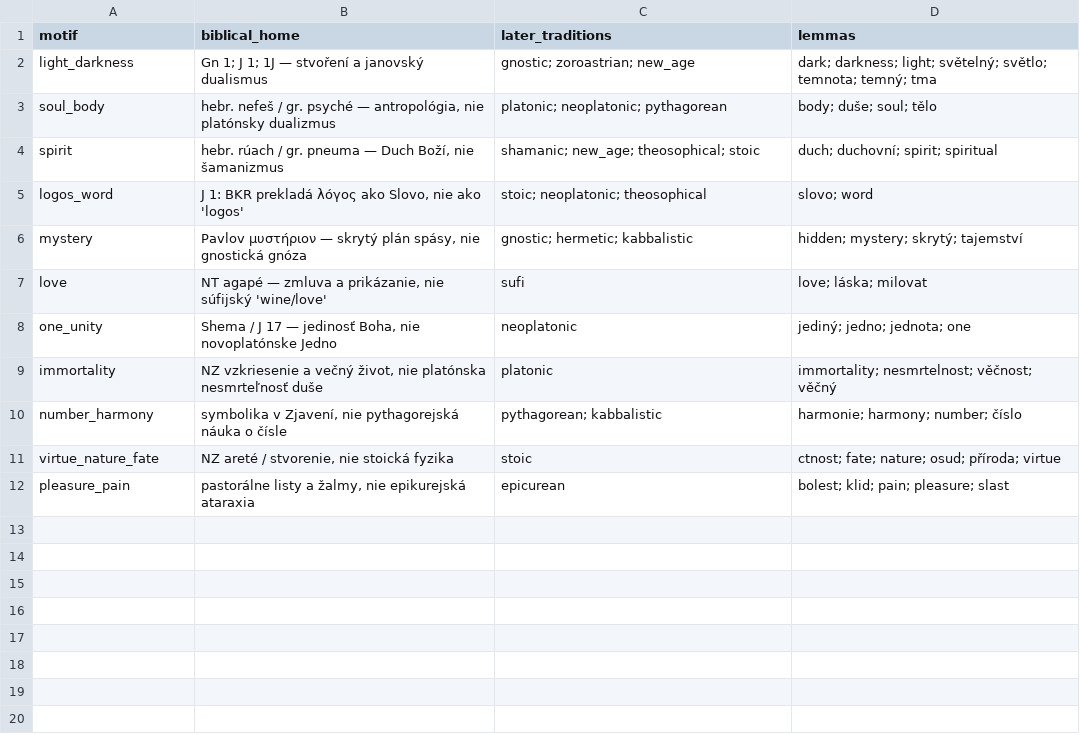
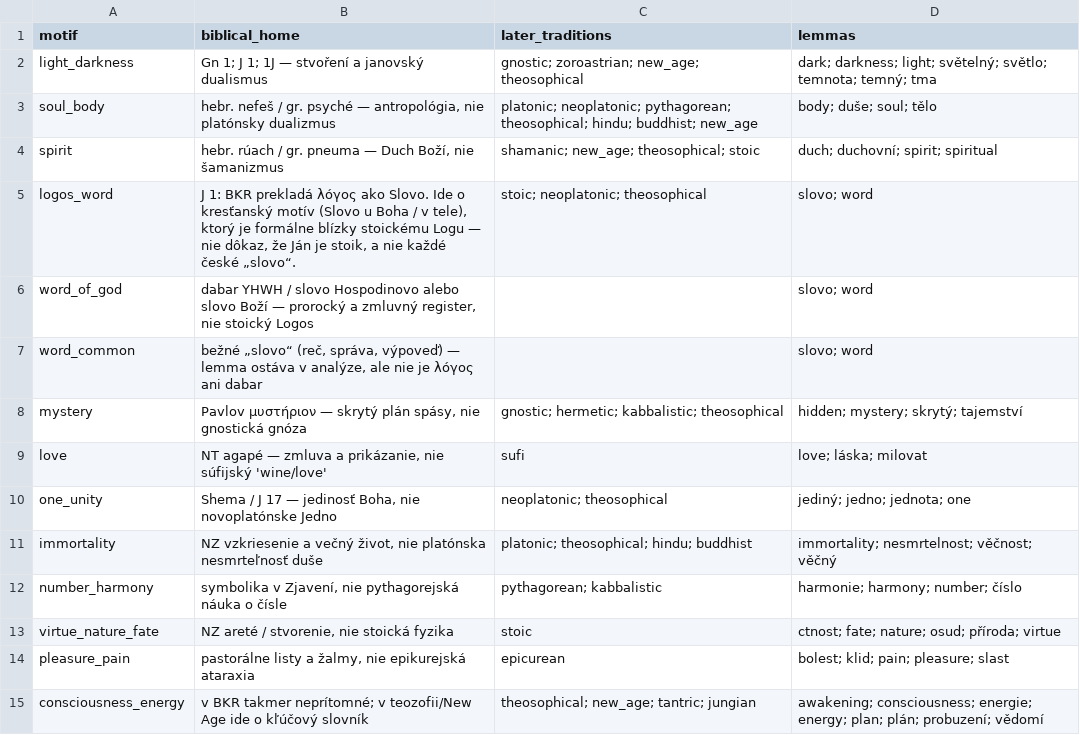
Before and after one commit to veronikasoskova/lingvisticka_analyza, a CSV file: output/religious_elements/shared_motifs_catalog.csv, drawn as a sheet.

```diff
--- a/output/religious_elements/shared_motifs_catalog.csv
+++ b/output/religious_elements/shared_motifs_catalog.csv
@@ -1,10 +1,12 @@
 motif,biblical_home,later_traditions,lemmas
-light_darkness,Gn 1; J 1; 1J — stvoření a janovský dualismus,gnostic; zoroastrian; new_age,dark; darkness; light; světelný; světlo; temnota; temný; tma
-soul_body,"hebr. nefeš / gr. psyché — antropológia, nie platónsky dualizmus",platonic; neoplatonic; pythagorean,body; duše; soul; tělo
+light_darkness,Gn 1; J 1; 1J — stvoření a janovský dualismus,gnostic; zoroastrian; new_age; theosophical,dark; darkness; light; světelný; světlo; temnota; temný; tma
+soul_body,"hebr. nefeš / gr. psyché — antropológia, nie platónsky dualizmus",platonic; neoplatonic; pythagorean; theosophical; hindu; buddhist; new_age,body; duše; soul; tělo
 spirit,"hebr. rúach / gr. pneuma — Duch Boží, nie šamanizmus",shamanic; new_age; theosophical; stoic,duch; duchovní; spirit; spiritual
-logos_word,"J 1: BKR prekladá λόγος ako Slovo, nie ako 'logos'",stoic; neoplatonic; theosophical,slovo; word
-mystery,"Pavlov μυστήριον — skrytý plán spásy, nie gnostická gnóza",gnostic; hermetic; kabbalistic,hidden; mystery; skrytý; tajemství
+logos_word,"J 1: BKR prekladá λόγος ako Slovo. Ide o kresťanský motív (Slovo u Boha / v tele), ktorý je formálne blízky stoickému Logu — nie dôkaz, že Ján je stoik, a nie každé české „slovo“.",stoic; neoplatonic; theosophical,slovo; word
+word_of_god,"dabar YHWH / slovo Hospodinovo alebo slovo Boží — prorocký a zmluvný register, nie stoický Logos",,slovo; word
+word_common,"bežné „slovo“ (reč, správa, výpoveď) — lemma ostáva v analýze, ale nie je λόγος ani dabar",,slovo; word
+mystery,"Pavlov μυστήριον — skrytý plán spásy, nie gnostická gnóza",gnostic; hermetic; kabbalistic; theosophical,hidden; mystery; skrytý; tajemství
 love,"NT agapé — zmluva a prikázanie, nie súfijský 'wine/love'",sufi,love; láska; milovat
-one_unity,"Shema / J 17 — jedinosť Boha, nie novoplatónske Jedno",neoplatonic,jediný; jedno; jednota; one
-immortality,"NZ vzkriesenie a večný život, nie platónska nesmrteľnosť duše",platonic,immortality; nesmrtelnost; věčnost; věčný
+one_unity,"Shema / J 17 — jedinosť Boha, nie novoplatónske Jedno",neoplatonic; theosophical,jediný; jedno; jednota; one
+immortality,"NZ vzkriesenie a večný život, nie platónska nesmrteľnosť duše",platonic; theosophical; hindu; buddhist,immortality; nesmrtelnost; věčnost; věčný
 number_harmony,"symbolika v Zjavení, nie pythagorejská náuka o čísle",pythagorean; kabbalistic,harmonie; harmony; number; číslo
@@ -12 +14,2 @@ virtue_nature_fate,"NZ areté / stvorenie, nie stoická fyzika",stoic,ctnost; fa
 pleasure_pain,"pastorálne listy a žalmy, nie epikurejská ataraxia",epicurean,bolest; klid; pain; pleasure; slast
+consciousness_energy,v BKR takmer neprítomné; v teozofii/New Age ide o kľúčový slovník,theosophical; new_age; tantric; jungian,awakening; consciousness; energie; energy; plan; plán; probuzení; vědomí
```
Also changed, not shown: output/religious_elements/combined_density_by_book.csv, output/religious_elements/density_by_book.csv, 12 other files.
